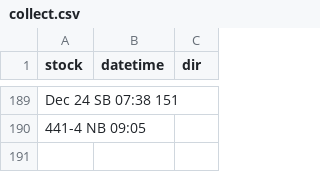
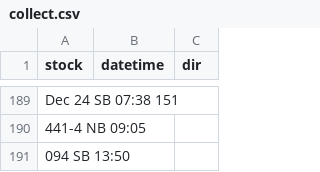
Before and after one commit to bryan7ran/banff-high-speed-rail, a CSV file: collect.csv, drawn as a sheet; only a part is shown, gaps mark what is left out; the diff names each change by its address in the sheet, - before the commit and + after, or states it on an @@ line.

Commit message:
Update collect.csv

```diff
--- a/collect.csv
+++ b/collect.csv
+row 191: 094 SB 13:50
```
